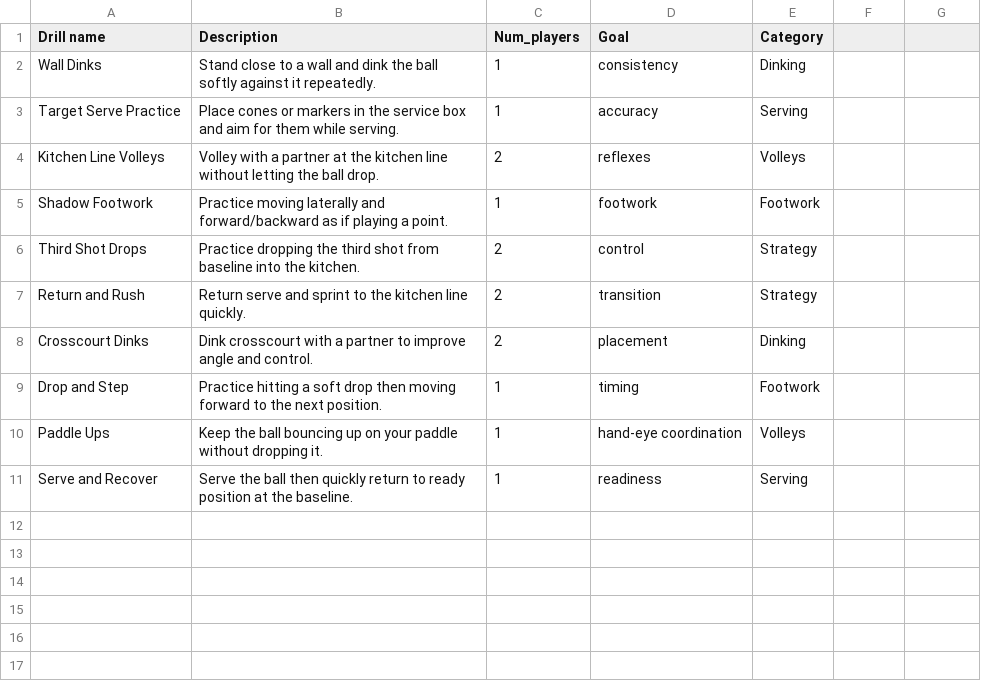
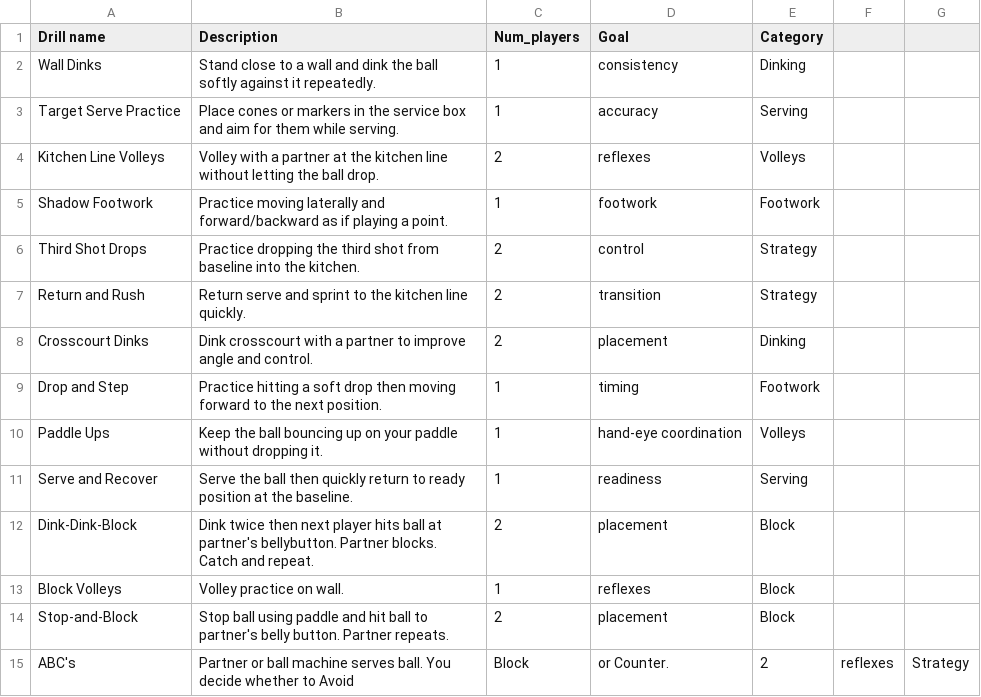
Before and after one commit to thevibedrop/pickleball-drills, a CSV file: pickleball_drills.csv, drawn as a sheet; the diff names each change by its address in the sheet, - before the commit and + after, or states it on an @@ line.

Commit message:
Update pickleball_drills.csv
added drills from class

```diff
--- a/pickleball_drills.csv
+++ b/pickleball_drills.csv
+row 12: Dink-Dink-Block | Dink twice then next player hits ball at partner's bellybutton. Partner blocks. Catch and repeat. | 2 | placement | Block
+row 13: Block Volleys | Volley practice on wall. | 1 | reflexes | Block
+row 14: Stop-and-Block | Stop ball using paddle and hit ball to partner's belly button. Partner repeats. | 2 | placement | Block
+row 15: ABC's | Partner or ball machine serves ball. You decide whether to Avoid | Block | or Counter. | 2 | reflexes | Strategy
```
